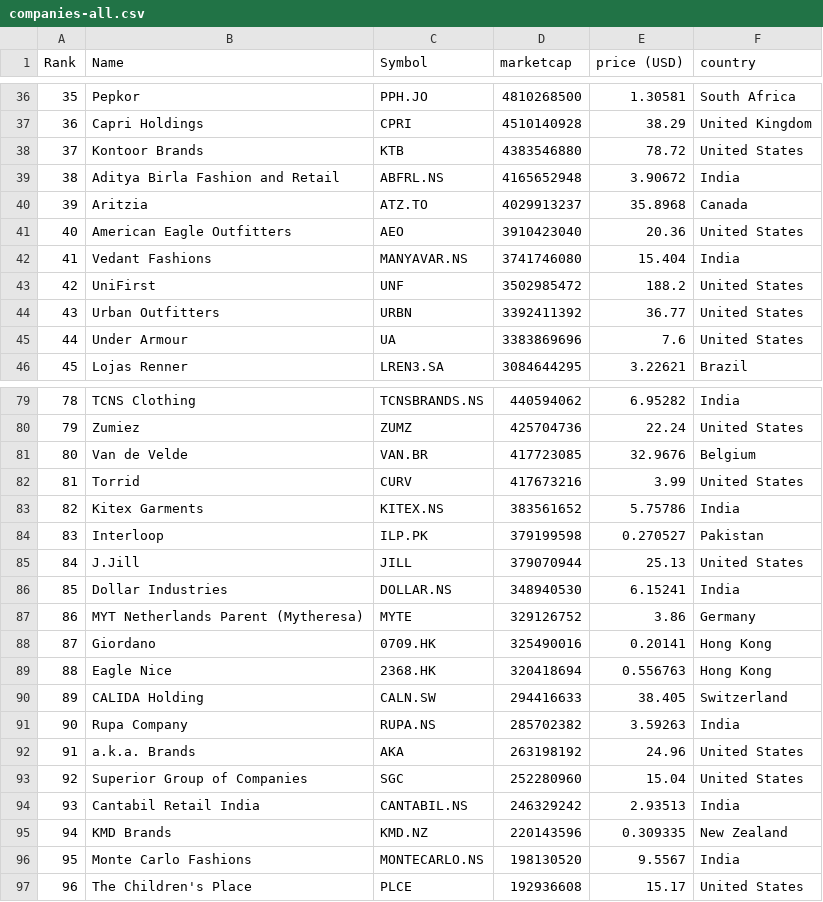
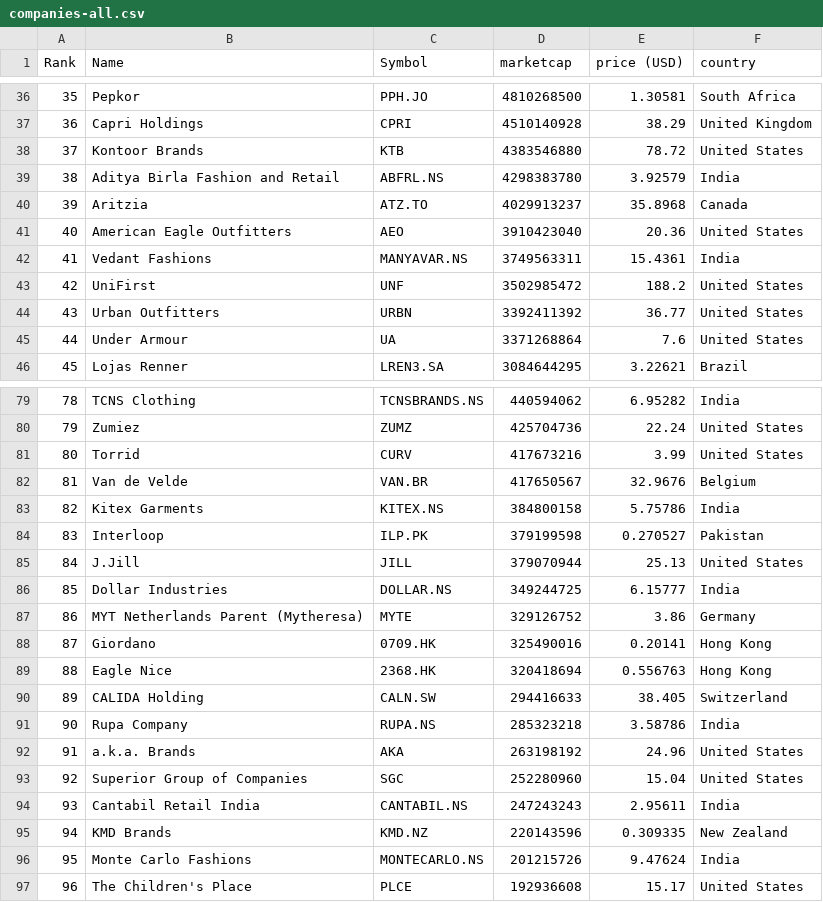
Before and after one commit to bahamut71/merida-june-6-2024, a CSV file: companies-all.csv, drawn as a sheet; only a part is shown, gaps mark what is left out; the diff covers the shown part only.

```diff
--- a/companies-all.csv
+++ b/companies-all.csv
@@ -38,9 +38,9 @@
 "37","Kontoor Brands","KTB","4383546880","78.72","United States"
-"38","Aditya Birla Fashion and Retail","ABFRL.NS","4165652948","3.90672","India"
+"38","Aditya Birla Fashion and Retail","ABFRL.NS","4298383780","3.92579","India"
 "39","Aritzia","ATZ.TO","4029913237","35.8968","Canada"
 "40","American Eagle Outfitters","AEO","3910423040","20.36","United States"
-"41","Vedant Fashions","MANYAVAR.NS","3741746080","15.404","India"
+"41","Vedant Fashions","MANYAVAR.NS","3749563311","15.4361","India"
 "42","UniFirst","UNF","3502985472","188.2","United States"
 "43","Urban Outfitters","URBN","3392411392","36.77","United States"
-"44","Under Armour","UA","3383869696","7.6","United States"
+"44","Under Armour","UA","3371268864","7.6","United States"
 "45","Lojas Renner","LREN3.SA","3084644295","3.22621","Brazil"
@@ -80,8 +80,8 @@
 "79","Zumiez","ZUMZ","425704736","22.24","United States"
-"80","Van de Velde","VAN.BR","417723085","32.9676","Belgium"
-"81","Torrid","CURV","417673216","3.99","United States"
-"82","Kitex Garments","KITEX.NS","383561652","5.75786","India"
+"80","Torrid","CURV","417673216","3.99","United States"
+"81","Van de Velde","VAN.BR","417650567","32.9676","Belgium"
+"82","Kitex Garments","KITEX.NS","384800158","5.75786","India"
 "83","Interloop","ILP.PK","379199598","0.270527","Pakistan"
 "84","J.Jill","JILL","379070944","25.13","United States"
-"85","Dollar Industries","DOLLAR.NS","348940530","6.15241","India"
+"85","Dollar Industries","DOLLAR.NS","349244725","6.15777","India"
 "86","MYT Netherlands Parent (Mytheresa)","MYTE","329126752","3.86","Germany"
@@ -90,8 +90,8 @@
 "89","CALIDA Holding","CALN.SW","294416633","38.405","Switzerland"
-"90","Rupa Company","RUPA.NS","285702382","3.59263","India"
+"90","Rupa Company","RUPA.NS","285323218","3.58786","India"
 "91","a.k.a. Brands","AKA","263198192","24.96","United States"
 "92","Superior Group of Companies","SGC","252280960","15.04","United States"
-"93","Cantabil Retail India","CANTABIL.NS","246329242","2.93513","India"
+"93","Cantabil Retail India","CANTABIL.NS","247243243","2.95611","India"
 "94","KMD Brands","KMD.NZ","220143596","0.309335","New Zealand"
-"95","Monte Carlo Fashions","MONTECARLO.NS","198130520","9.5567","India"
+"95","Monte Carlo Fashions","MONTECARLO.NS","201215726","9.47624","India"
 "96","The Children's Place","PLCE","192936608","15.17","United States"
```
Also changed, not shown: 1 added row, 1 removed row and 25 edited cells elsewhere in this file.
